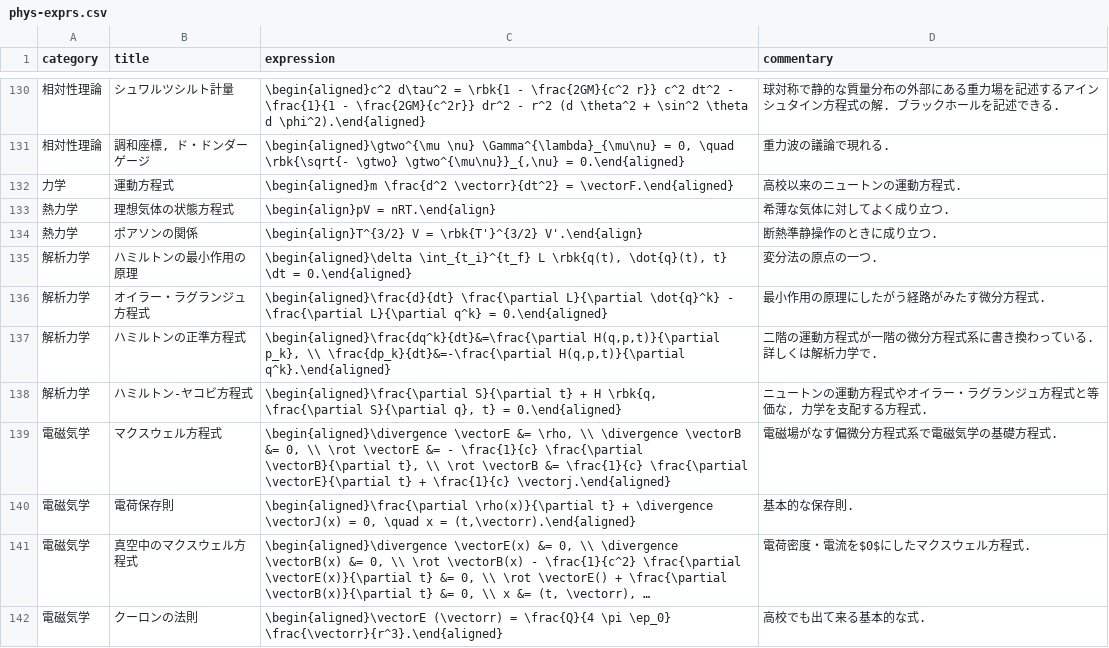
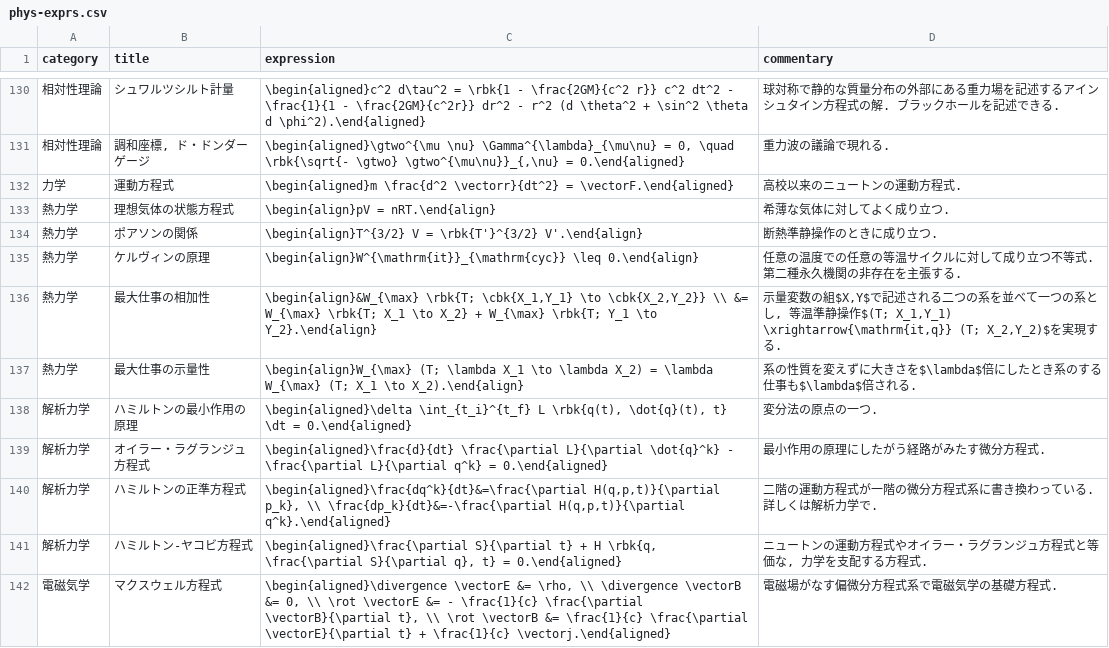
Before and after one commit to phasetr/vocmem, a CSV file: scripts/phys-exprs.csv, drawn as a sheet; only a part is shown, gaps mark what is left out; the shorter side is filled out with more unchanged rows; long unchanged cells end in …; the diff names each change by its address in the sheet, - before the commit and + after, or states it on an @@ line.

```diff
--- a/scripts/phys-exprs.csv
+++ b/scripts/phys-exprs.csv
+row 135: 熱力学 | ケルヴィンの原理 | \begin{align}W^{\mathrm{it}}_{\mathrm{cyc}} \leq 0.\end{align} | 任意の温度での任意の等温サイクルに対して成り立つ不等式. 第二種永久機関の非存在を主張する.
+row 136: 熱力学 | 最大仕事の相加性 | \begin{align}&W_{\max} \rbk{T; \cbk{X_1,Y_1} \to \cbk{X_2,Y_2}} \\ &= W_{\max} \rbk{T; X_1 \to X_2} + W_{\max} \rbk{T; Y_1 \to Y_2}.\end{align} | 示量変数の組$X,Y$で記述される二つの系を並べて一つの系とし, 等温準静操作$(T; X_1,Y_1) \xrightarrow{\mathrm{it,q}} (T; X_2,Y_2)$を実現する.
+row 137: 熱力学 | 最大仕事の示量性 | \begin{align}W_{\max} (T; \lambda X_1 \to \lambda X_2) = \lambda W_{\max} (T; X_1 \to X_2).\end{align} | 系の性質を変えずに大きさを$\lambda$倍にしたとき系のする仕事も$\lambda$倍される.
```
Also changed, not shown: 1 other file.
